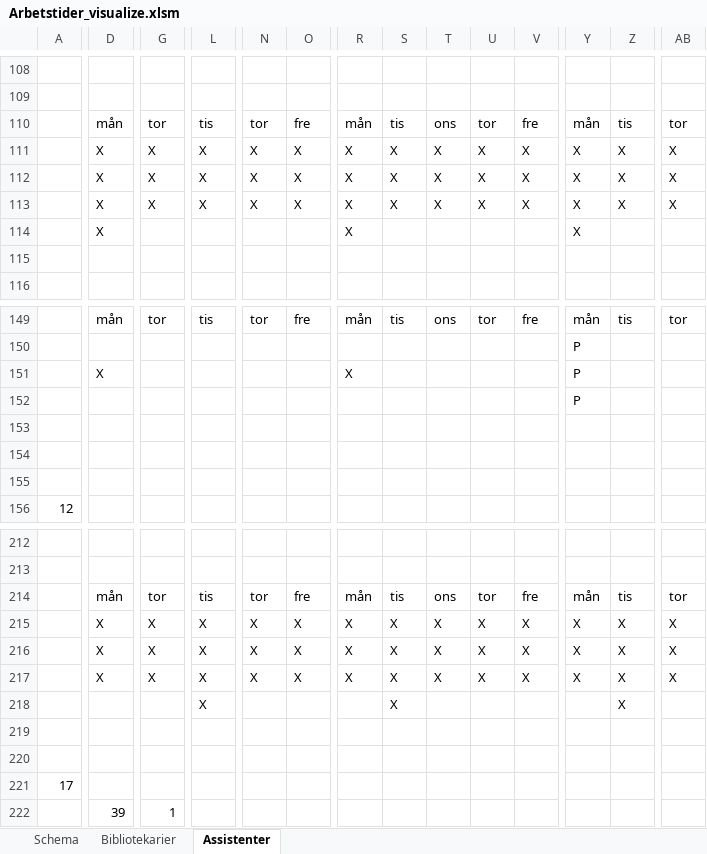
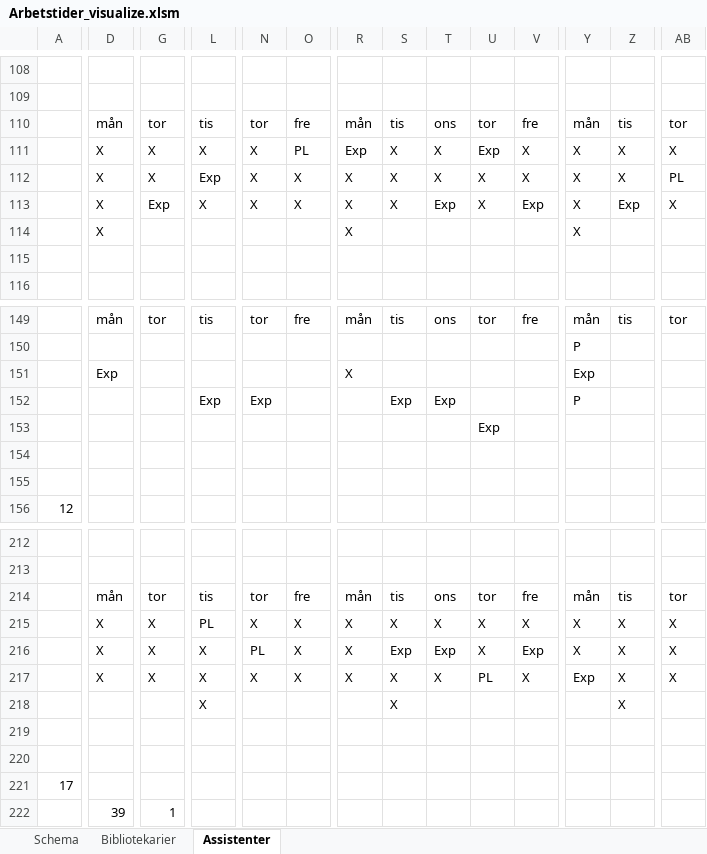
Before and after one commit to Optoteket/main, an Excel workbook: AMPLmodel/Visualisation/Arbetstider_visualize.xlsm, sheet Assistenter, drawn as a sheet; only a part is shown, gaps mark what is left out; values as stored, in another font and other column widths than the file's, no cell formats; the diff covers the shown part only; the diff names each change by its address in the sheet, - before the commit and + after, or states it on an @@ line.

```diff
--- a/AMPLmodel/Visualisation/Arbetstider_visualize.xlsm (sheet Assistenter)
+++ b/AMPLmodel/Visualisation/Arbetstider_visualize.xlsm (sheet Assistenter)
-O111: X
+O111: PL
-R111: X
+R111: Exp
-U111: X
+U111: Exp
-L112: X
+L112: Exp
-AB112: X
+AB112: PL
-G113: X
+G113: Exp
-T113: X
+T113: Exp
-V113: X
+V113: Exp
-Z113: X
+Z113: Exp
-D151: X
+D151: Exp
-Y151: P
+Y151: Exp
-L152: (empty)
+L152: Exp
-N152: (empty)
+N152: Exp
-S152: (empty)
+S152: Exp
-T152: (empty)
+T152: Exp
-U153: (empty)
+U153: Exp
-L215: X
+L215: PL
-N216: X
+N216: PL
-S216: X
+S216: Exp
-T216: X
+T216: Exp
-V216: X
+V216: Exp
-U217: X
+U217: PL
-Y217: X
+Y217: Exp
```
Also changed, not shown: 126 edited cells elsewhere in this sheet, sheet Bibliotekarier, cell formats, charts or pictures, 4 other files.
